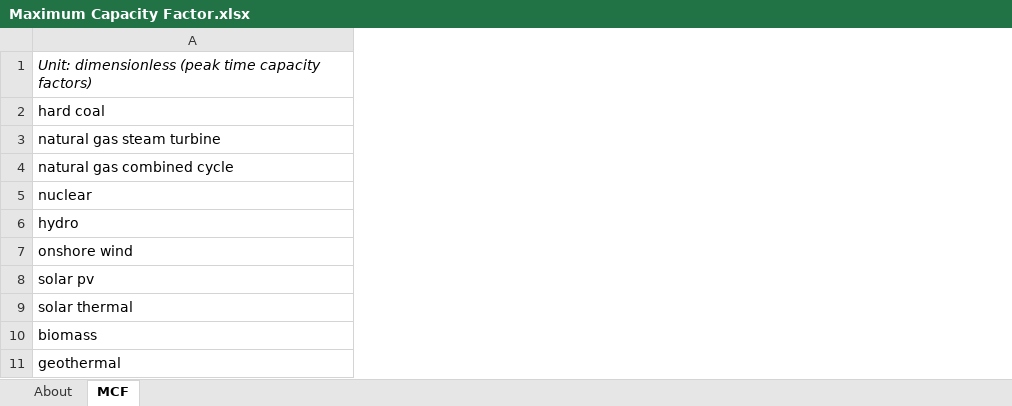
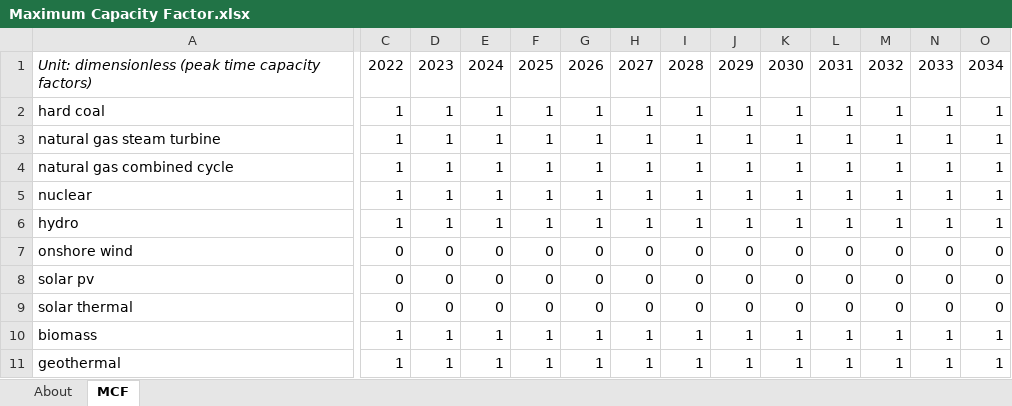
Before and after one commit to EnergyInnovation/eps-idaho, an Excel workbook: InputData/elec/MCF/Maximum Capacity Factor.xlsx, sheet MCF, drawn as a sheet; only a part is shown, gaps mark what is left out; values as stored, in another font and other column widths than the file's, no borders; the diff covers the shown part only; the diff names each change by its address in the sheet, - before the commit and + after, or states it on an @@ line.

```diff
--- a/InputData/elec/MCF/Maximum Capacity Factor.xlsx (sheet MCF)
+++ b/InputData/elec/MCF/Maximum Capacity Factor.xlsx (sheet MCF)
+column C, rows 1-11: 2022 | 1 | 1 | 1 | 1 | 1 | 0 | 0 | 0 | 1 | 1
+column D, rows 1-11: 2023 | 1 | 1 | 1 | 1 | 1 | 0 | 0 | 0 | 1 | 1
+column E, rows 1-11: 2024 | 1 | 1 | 1 | 1 | 1 | 0 | 0 | 0 | 1 | 1
+column F, rows 1-11: 2025 | 1 | 1 | 1 | 1 | 1 | 0 | 0 | 0 | 1 | 1
+column G, rows 1-11: 2026 | 1 | 1 | 1 | 1 | 1 | 0 | 0 | 0 | 1 | 1
+column H, rows 1-11: 2027 | 1 | 1 | 1 | 1 | 1 | 0 | 0 | 0 | 1 | 1
+column I, rows 1-11: 2028 | 1 | 1 | 1 | 1 | 1 | 0 | 0 | 0 | 1 | 1
+column J, rows 1-11: 2029 | 1 | 1 | 1 | 1 | 1 | 0 | 0 | 0 | 1 | 1
+column K, rows 1-11: 2030 | 1 | 1 | 1 | 1 | 1 | 0 | 0 | 0 | 1 | 1
+column L, rows 1-11: 2031 | 1 | 1 | 1 | 1 | 1 | 0 | 0 | 0 | 1 | 1
+column M, rows 1-11: 2032 | 1 | 1 | 1 | 1 | 1 | 0 | 0 | 0 | 1 | 1
+column N, rows 1-11: 2033 | 1 | 1 | 1 | 1 | 1 | 0 | 0 | 0 | 1 | 1
+column O, rows 1-11: 2034 | 1 | 1 | 1 | 1 | 1 | 0 | 0 | 0 | 1 | 1
```
Also changed, not shown: 16 added columns and 1 edited cell elsewhere in this sheet, sheet About, InputData/ctrl-settings/BESHFoFRV/Boolean Elec Suppliers Have Foresight of Future RPS Values.xlsx, InputData/elec/DPbES/Dispatch Priority by Elec Source.xlsx, 51 other files.
